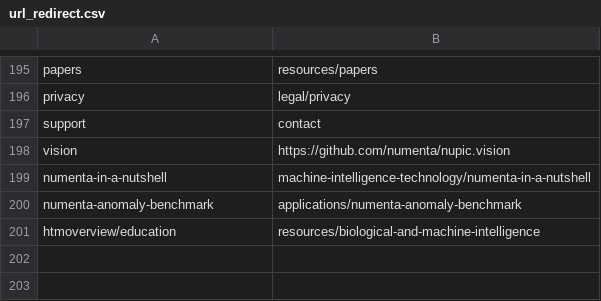
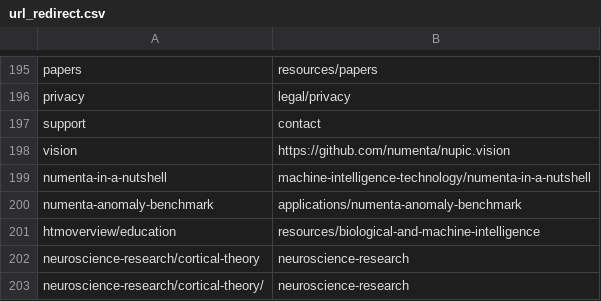
Before and after one commit to rhyolight/numenta-web, a CSV file: ci/numenta.com/url_redirect.csv, drawn as a sheet; only a part is shown, gaps mark what is left out.

Commit message:
cortical theory page redirect

```diff
--- a/ci/numenta.com/url_redirect.csv
+++ b/ci/numenta.com/url_redirect.csv
@@ -201 +201,3 @@ numenta-anomaly-benchmark,applications/numenta-anomaly-benchmark
 htmoverview/education,resources/biological-and-machine-intelligence
+neuroscience-research/cortical-theory,neuroscience-research
+neuroscience-research/cortical-theory/,neuroscience-research
```
